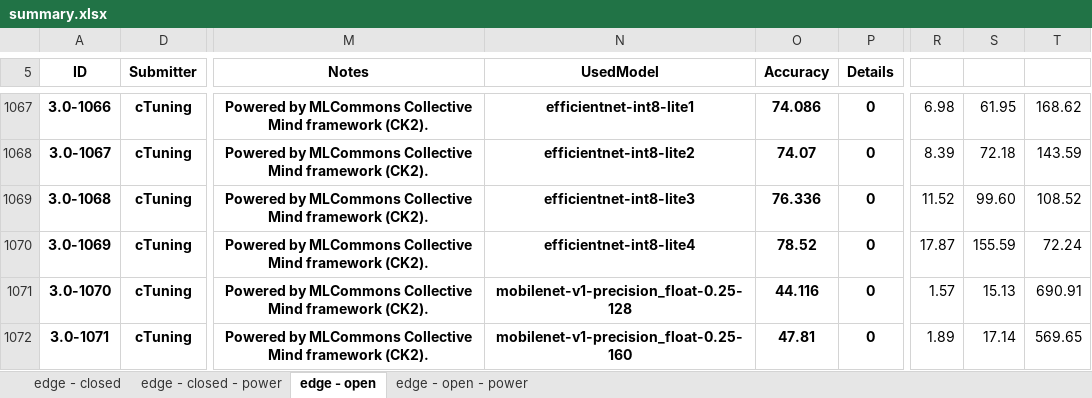
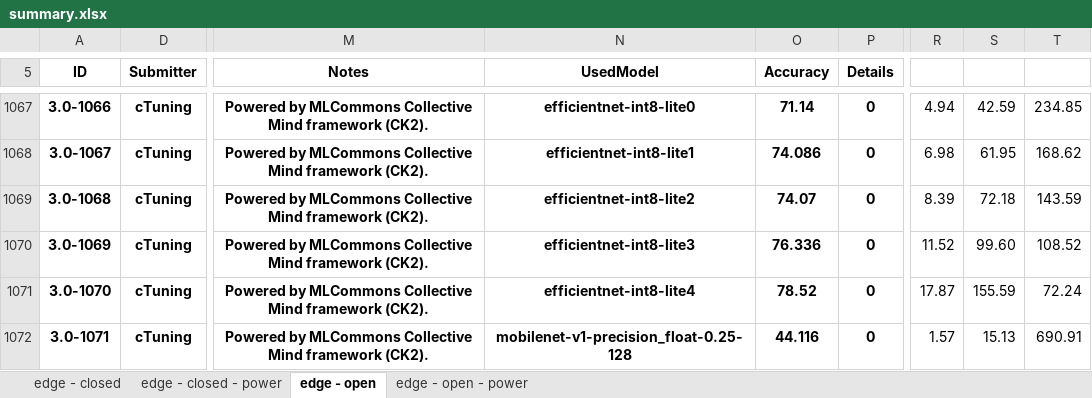
Before and after one commit to ctuning/mlperf_inference_submissions_v3.1a, an Excel workbook: summary.xlsx, sheet edge - open, drawn as a sheet; only a part is shown, gaps mark what is left out; values as stored, in another font and other column widths than the file's, no borders; conditional formats not drawn; the diff covers the shown part only; the diff names each change by its address in the sheet, - before the commit and + after, or states it on an @@ line.

```diff
--- a/summary.xlsx (sheet edge - open)
+++ b/summary.xlsx (sheet edge - open)
-N1067 (UsedModel): efficientnet-int8-lite1
+N1067 (UsedModel): efficientnet-int8-lite0
-O1067 (Accuracy): 74.086
+O1067 (Accuracy): 71.14
-R1067: 6.98
+R1067: 4.94
-S1067: 61.95
+S1067: 42.59
-T1067: 168.62
+T1067: 234.85
-N1068 (UsedModel): efficientnet-int8-lite2
+N1068 (UsedModel): efficientnet-int8-lite1
-O1068 (Accuracy): 74.07
+O1068 (Accuracy): 74.086
-R1068: 8.39
+R1068: 6.98
-S1068: 72.18
+S1068: 61.95
-T1068: 143.59
+T1068: 168.62
-N1069 (UsedModel): efficientnet-int8-lite3
+N1069 (UsedModel): efficientnet-int8-lite2
-O1069 (Accuracy): 76.336
+O1069 (Accuracy): 74.07
-R1069: 11.52
+R1069: 8.39
-S1069: 99.60
+S1069: 72.18
-T1069: 108.52
+T1069: 143.59
-N1070 (UsedModel): efficientnet-int8-lite4
+N1070 (UsedModel): efficientnet-int8-lite3
-O1070 (Accuracy): 78.52
+O1070 (Accuracy): 76.336
-R1070: 17.87
+R1070: 11.52
-S1070: 155.59
+S1070: 99.60
-T1070: 72.24
+T1070: 108.52
-N1071 (UsedModel): mobilenet-v1-precision_float-0.25-128
+N1071 (UsedModel): efficientnet-int8-lite4
-O1071 (Accuracy): 44.116
+O1071 (Accuracy): 78.52
-R1071: 1.57
+R1071: 17.87
-S1071: 15.13
+S1071: 155.59
-T1071: 690.91
+T1071: 72.24
-N1072 (UsedModel): mobilenet-v1-precision_float-0.25-160
+N1072 (UsedModel): mobilenet-v1-precision_float-0.25-128
-O1072 (Accuracy): 47.81
+O1072 (Accuracy): 44.116
-R1072: 1.89
+R1072: 1.57
-S1072: 17.14
+S1072: 15.13
-T1072: 569.65
+T1072: 690.91
```
Also changed, not shown: 1 added row and 1596 edited cells elsewhere in this sheet, sheet edge - open - power, formulas that keep their value, hidden cells, 4 other files.
